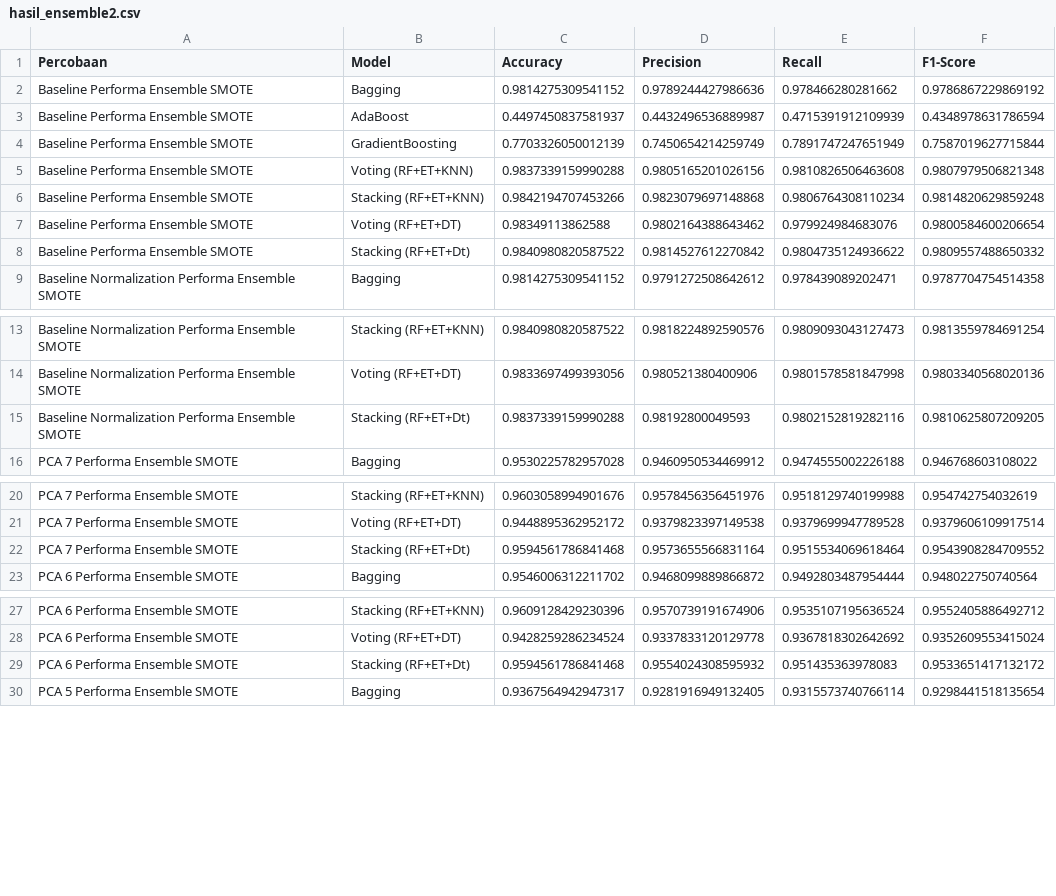
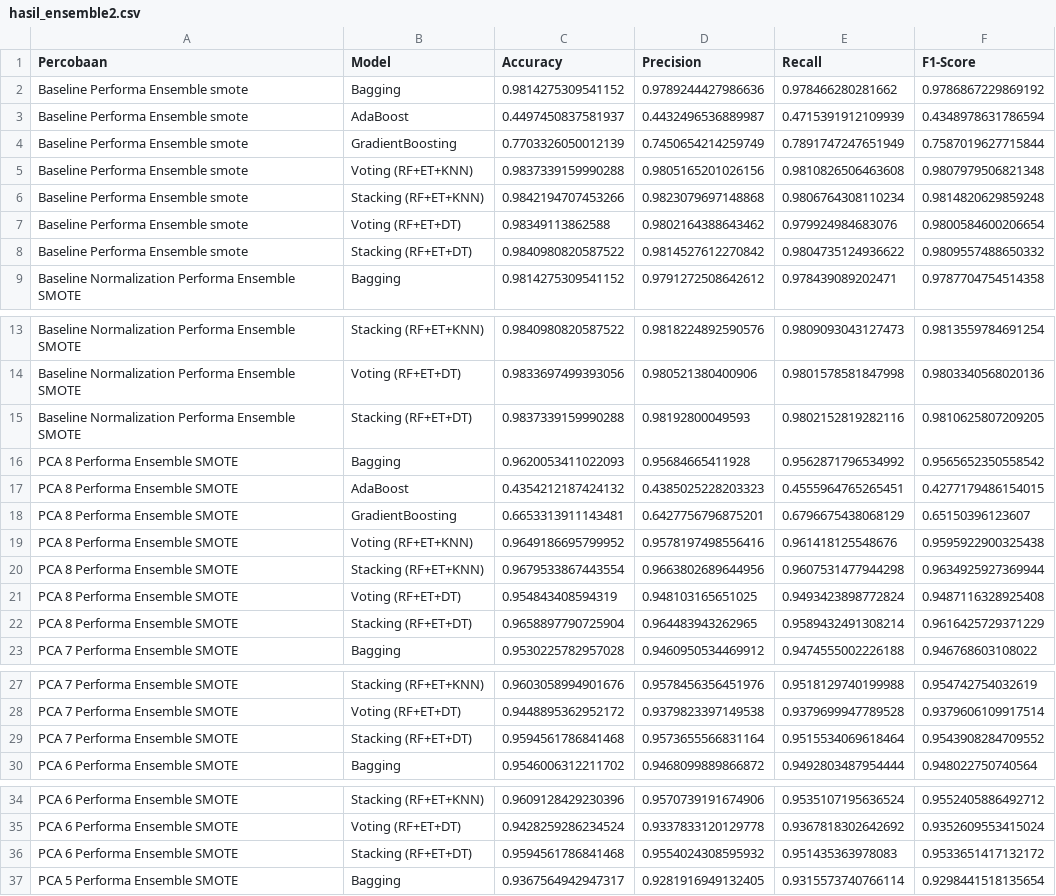
Before and after one commit to RyanGA09/DataMiningAirQuality, a CSV file: DataSmote/Ensemble/hasil_ensemble2.csv, drawn as a sheet; only a part is shown, gaps mark what is left out; the diff covers the shown part only.

```diff
--- a/DataSmote/Ensemble/hasil_ensemble2.csv
+++ b/DataSmote/Ensemble/hasil_ensemble2.csv
@@ -1,9 +1,9 @@
 Percobaan,Model,Accuracy,Precision,Recall,F1-Score
-Baseline Performa Ensemble SMOTE,Bagging,0.9814275309541152,0.9789244427986636,0.978466280281662,0.9786867229869192
-Baseline Performa Ensemble SMOTE,AdaBoost,0.4497450837581937,0.4432496536889987,0.4715391912109939,0.4348978631786594
-Baseline Performa Ensemble SMOTE,GradientBoosting,0.7703326050012139,0.7450654214259749,0.7891747247651949,0.7587019627715844
-Baseline Performa Ensemble SMOTE,Voting (RF+ET+KNN),0.9837339159990288,0.9805165201026156,0.9810826506463608,0.9807979506821348
-Baseline Performa Ensemble SMOTE,Stacking (RF+ET+KNN),0.9842194707453266,0.9823079697148868,0.9806764308110234,0.9814820629859248
-Baseline Performa Ensemble SMOTE,Voting (RF+ET+DT),0.98349113862588,0.9802164388643462,0.979924984683076,0.9800584600206654
-Baseline Performa Ensemble SMOTE,Stacking (RF+ET+Dt),0.9840980820587522,0.9814527612270842,0.9804735124936622,0.9809557488650332
+Baseline Performa Ensemble smote,Bagging,0.9814275309541152,0.9789244427986636,0.978466280281662,0.9786867229869192
+Baseline Performa Ensemble smote,AdaBoost,0.4497450837581937,0.4432496536889987,0.4715391912109939,0.4348978631786594
+Baseline Performa Ensemble smote,GradientBoosting,0.7703326050012139,0.7450654214259749,0.7891747247651949,0.7587019627715844
+Baseline Performa Ensemble smote,Voting (RF+ET+KNN),0.9837339159990288,0.9805165201026156,0.9810826506463608,0.9807979506821348
+Baseline Performa Ensemble smote,Stacking (RF+ET+KNN),0.9842194707453266,0.9823079697148868,0.9806764308110234,0.9814820629859248
+Baseline Performa Ensemble smote,Voting (RF+ET+DT),0.98349113862588,0.9802164388643462,0.979924984683076,0.9800584600206654
+Baseline Performa Ensemble smote,Stacking (RF+ET+DT),0.9840980820587522,0.9814527612270842,0.9804735124936622,0.9809557488650332
 Baseline Normalization Performa Ensemble SMOTE,Bagging,0.9814275309541152,0.9791272508642612,0.978439089202471,0.9787704754514358
@@ -14,3 +14,10 @@ Baseline Normalization Performa Ensemble SMOTE,Stacking (RF+ET+KNN),0.9840980820
 Baseline Normalization Performa Ensemble SMOTE,Voting (RF+ET+DT),0.9833697499393056,0.980521380400906,0.9801578581847998,0.9803340568020136
-Baseline Normalization Performa Ensemble SMOTE,Stacking (RF+ET+Dt),0.9837339159990288,0.98192800049593,0.9802152819282116,0.9810625807209205
+Baseline Normalization Performa Ensemble SMOTE,Stacking (RF+ET+DT),0.9837339159990288,0.98192800049593,0.9802152819282116,0.9810625807209205
+PCA 8 Performa Ensemble SMOTE,Bagging,0.9620053411022093,0.95684665411928,0.9562871796534992,0.9565652350558542
+PCA 8 Performa Ensemble SMOTE,AdaBoost,0.4354212187424132,0.4385025228203323,0.4555964765265451,0.4277179486154015
+PCA 8 Performa Ensemble SMOTE,GradientBoosting,0.6653313911143481,0.6427756796875201,0.6796675438068129,0.65150396123607
+PCA 8 Performa Ensemble SMOTE,Voting (RF+ET+KNN),0.9649186695799952,0.9578197498556416,0.961418125548676,0.9595922900325438
+PCA 8 Performa Ensemble SMOTE,Stacking (RF+ET+KNN),0.9679533867443554,0.9663802689644956,0.9607531477944298,0.9634925927369944
+PCA 8 Performa Ensemble SMOTE,Voting (RF+ET+DT),0.954843408594319,0.948103165651025,0.9493423898772824,0.9487116328925408
+PCA 8 Performa Ensemble SMOTE,Stacking (RF+ET+DT),0.9658897790725904,0.964483943262965,0.9589432491308214,0.9616425729371229
 PCA 7 Performa Ensemble SMOTE,Bagging,0.9530225782957028,0.9460950534469912,0.9474555002226188,0.946768603108022
@@ -21,3 +28,3 @@ PCA 7 Performa Ensemble SMOTE,Stacking (RF+ET+KNN),0.9603058994901676,0.95784563
 PCA 7 Performa Ensemble SMOTE,Voting (RF+ET+DT),0.9448895362952172,0.9379823397149538,0.9379699947789528,0.9379606109917514
-PCA 7 Performa Ensemble SMOTE,Stacking (RF+ET+Dt),0.9594561786841468,0.9573655566831164,0.9515534069618464,0.9543908284709552
+PCA 7 Performa Ensemble SMOTE,Stacking (RF+ET+DT),0.9594561786841468,0.9573655566831164,0.9515534069618464,0.9543908284709552
 PCA 6 Performa Ensemble SMOTE,Bagging,0.9546006312211702,0.9468099889866872,0.9492803487954444,0.948022750740564
@@ -28,3 +35,3 @@ PCA 6 Performa Ensemble SMOTE,Stacking (RF+ET+KNN),0.9609128429230396,0.95707391
 PCA 6 Performa Ensemble SMOTE,Voting (RF+ET+DT),0.9428259286234524,0.9337833120129778,0.9367818302642692,0.9352609553415024
-PCA 6 Performa Ensemble SMOTE,Stacking (RF+ET+Dt),0.9594561786841468,0.9554024308595932,0.951435363978083,0.9533651417132172
+PCA 6 Performa Ensemble SMOTE,Stacking (RF+ET+DT),0.9594561786841468,0.9554024308595932,0.951435363978083,0.9533651417132172
 PCA 5 Performa Ensemble SMOTE,Bagging,0.9367564942947317,0.9281916949132405,0.9315573740766114,0.9298441518135654
```
Also changed, not shown: 1 edited cell elsewhere in this file, DataSmote/Ensemble/catboost_info/time_left.tsv, Dataoversamplingrandom/Ensemble/catboost_info/time_left.tsv, 11 other files.
